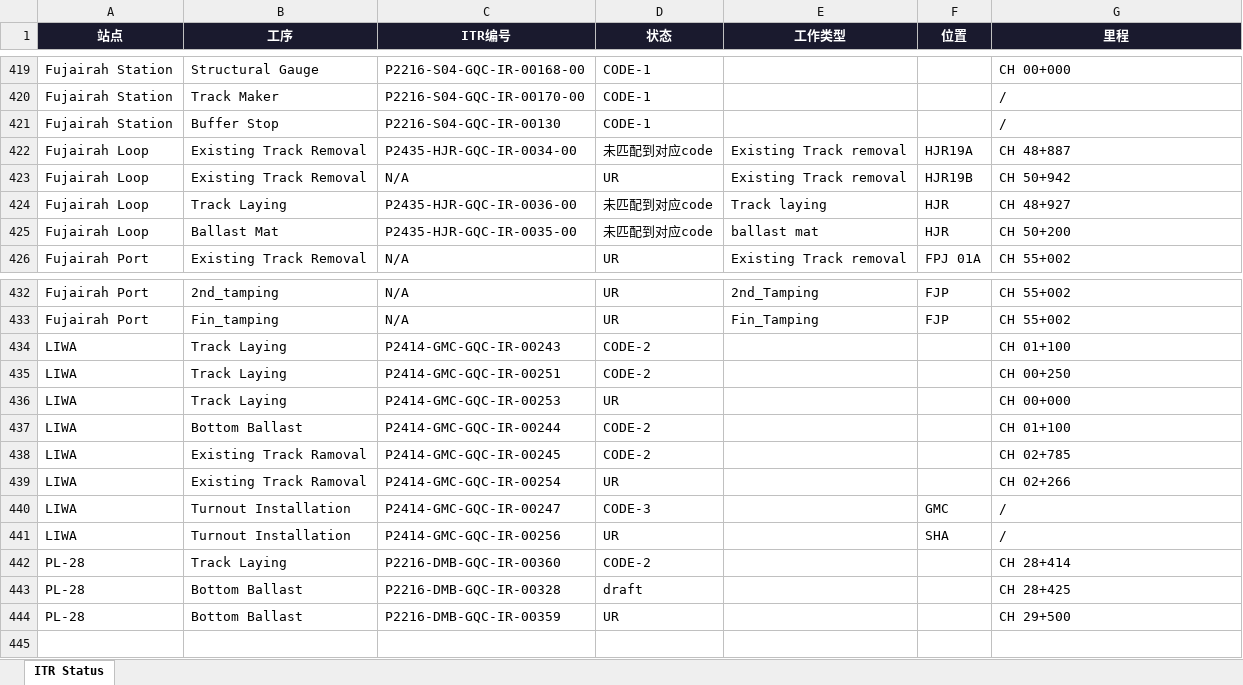
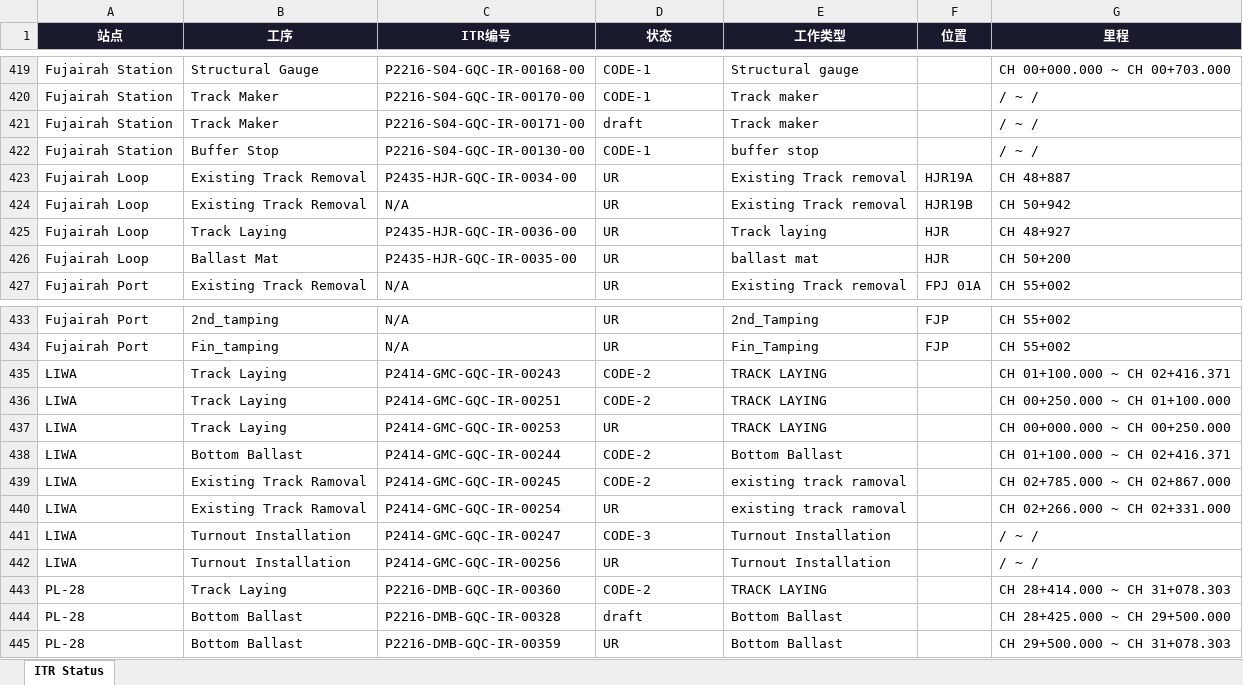
Before and after one commit to WeaJpp/itr-report, an Excel workbook: ITR_Status_Report.xlsx, sheet ITR Status, drawn as a sheet; only a part is shown, gaps mark what is left out; values as stored, in another font and other column widths than the file's, no borders; addresses are those after the commit; the diff covers the shown part only; the diff names each change by its address in the sheet, - before the commit and + after, or states it on an @@ line.

```diff
--- a/ITR_Status_Report.xlsx (sheet ITR Status)
+++ b/ITR_Status_Report.xlsx (sheet ITR Status)
-E419 (工作类型): (empty)
+E419 (工作类型): Structural gauge
-G419 (里程): CH 00+000
+G419 (里程): CH 00+000.000 ~ CH 00+703.000
-E420 (工作类型): (empty)
+E420 (工作类型): Track maker
-G420 (里程): /
+G420 (里程): / ~ /
+row 421: Fujairah Station | Track Maker | P2216-S04-GQC-IR-00171-00 | draft | Track maker |  | / ~ /
-C422 (ITR编号): P2216-S04-GQC-IR-00130
+C422 (ITR编号): P2216-S04-GQC-IR-00130-00
-E422 (工作类型): (empty)
+E422 (工作类型): buffer stop
-G422 (里程): /
+G422 (里程): / ~ /
-D423 (状态): 未匹配到对应code
+D423 (状态): UR
-D425:D426 (状态): 未匹配到对应code
+D425:D426 (状态): UR
-E435:E437 (工作类型): (empty)
+E435:E437 (工作类型): TRACK LAYING
-G435 (里程): CH 01+100
+G435 (里程): CH 01+100.000 ~ CH 02+416.371
-G436 (里程): CH 00+250
+G436 (里程): CH 00+250.000 ~ CH 01+100.000
-G437 (里程): CH 00+000
+G437 (里程): CH 00+000.000 ~ CH 00+250.000
-E438 (工作类型): (empty)
+E438 (工作类型): Bottom Ballast
-G438 (里程): CH 01+100
+G438 (里程): CH 01+100.000 ~ CH 02+416.371
-E439:E440 (工作类型): (empty)
+E439:E440 (工作类型): existing track ramoval
-G439 (里程): CH 02+785
+G439 (里程): CH 02+785.000 ~ CH 02+867.000
-G440 (里程): CH 02+266
+G440 (里程): CH 02+266.000 ~ CH 02+331.000
-E441:E442 (工作类型): (empty)
+E441:E442 (工作类型): Turnout Installation
-F441 (位置): GMC
+F441 (位置): (empty)
-G441:G442 (里程): /
+G441:G442 (里程): / ~ /
-F442 (位置): SHA
+F442 (位置): (empty)
-E443 (工作类型): (empty)
+E443 (工作类型): TRACK LAYING
-G443 (里程): CH 28+414
+G443 (里程): CH 28+414.000 ~ CH 31+078.303
-E444:E445 (工作类型): (empty)
+E444:E445 (工作类型): Bottom Ballast
-G444 (里程): CH 28+425
+G444 (里程): CH 28+425.000 ~ CH 29+500.000
-G445 (里程): CH 29+500
+G445 (里程): CH 29+500.000 ~ CH 31+078.303
```
Also changed, not shown: 39 edited cells elsewhere in this sheet, 2 other files.
